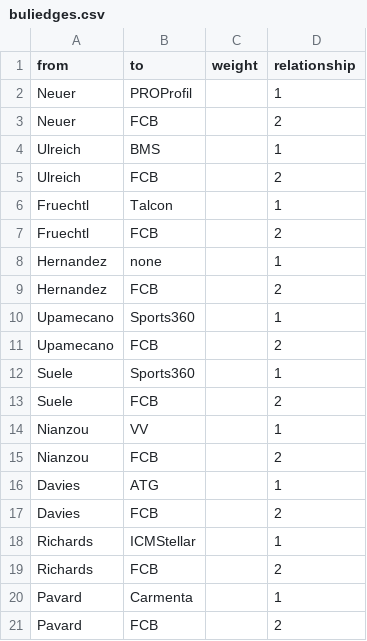
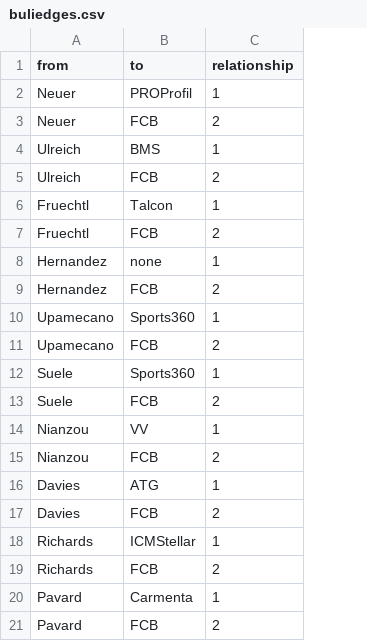
Before and after one commit to HannaSofiaD/BeraterfirmenBundesliga, a CSV file: buliedges.csv, drawn as a sheet; the diff names each change by its address in the sheet, - before the commit and + after, or states it on an @@ line.

Commit message:
Add files via upload

```diff
--- a/buliedges.csv
+++ b/buliedges.csv
-column C (weight), empty
```
